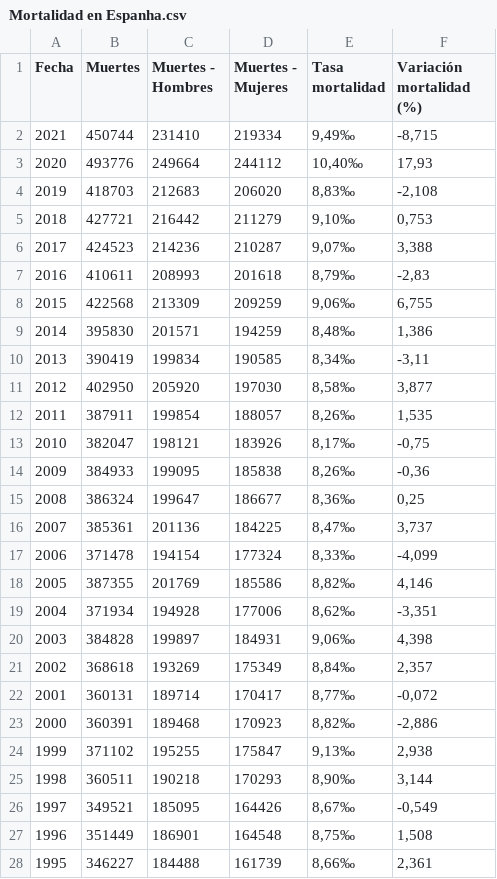
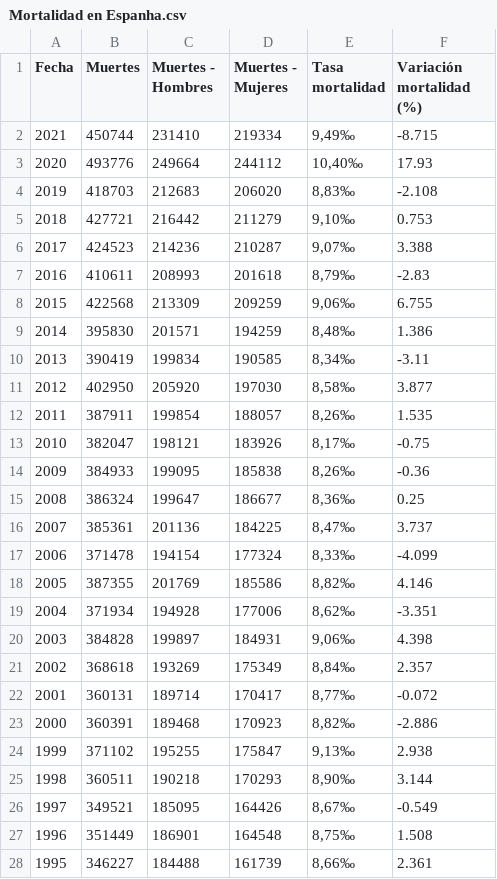
Before and after one commit to Rotciv1092/notebooks, a CSV file: Mortalidad en Espanha.csv, drawn as a sheet; only a part is shown; the diff covers the shown part only.

Commit message:
Update Mortalidad en Espanha.csv

```diff
--- a/Mortalidad en Espanha.csv
+++ b/Mortalidad en Espanha.csv
@@ -1,28 +1,28 @@
 Fecha,Muertes,Muertes - Hombres,Muertes - Mujeres,Tasa mortalidad,Variación mortalidad (%)
-2021,450744,231410,219334,"9,49‰","-8,715"
-2020,493776,249664,244112,"10,40‰","17,93"
-2019,418703,212683,206020,"8,83‰","-2,108"
-2018,427721,216442,211279,"9,10‰","0,753"
-2017,424523,214236,210287,"9,07‰","3,388"
-2016,410611,208993,201618,"8,79‰","-2,83"
-2015,422568,213309,209259,"9,06‰","6,755"
-2014,395830,201571,194259,"8,48‰","1,386"
-2013,390419,199834,190585,"8,34‰","-3,11"
-2012,402950,205920,197030,"8,58‰","3,877"
-2011,387911,199854,188057,"8,26‰","1,535"
-2010,382047,198121,183926,"8,17‰","-0,75"
-2009,384933,199095,185838,"8,26‰","-0,36"
-2008,386324,199647,186677,"8,36‰","0,25"
-2007,385361,201136,184225,"8,47‰","3,737"
-2006,371478,194154,177324,"8,33‰","-4,099"
-2005,387355,201769,185586,"8,82‰","4,146"
-2004,371934,194928,177006,"8,62‰","-3,351"
-2003,384828,199897,184931,"9,06‰","4,398"
-2002,368618,193269,175349,"8,84‰","2,357"
-2001,360131,189714,170417,"8,77‰","-0,072"
-2000,360391,189468,170923,"8,82‰","-2,886"
-1999,371102,195255,175847,"9,13‰","2,938"
-1998,360511,190218,170293,"8,90‰","3,144"
-1997,349521,185095,164426,"8,67‰","-0,549"
-1996,351449,186901,164548,"8,75‰","1,508"
-1995,346227,184488,161739,"8,66‰","2,361"
+2021,450744,231410,219334,"9,49‰",-8.715
+2020,493776,249664,244112,"10,40‰",17.93
+2019,418703,212683,206020,"8,83‰",-2.108
+2018,427721,216442,211279,"9,10‰",0.753
+2017,424523,214236,210287,"9,07‰",3.388
+2016,410611,208993,201618,"8,79‰",-2.83
+2015,422568,213309,209259,"9,06‰",6.755
+2014,395830,201571,194259,"8,48‰",1.386
+2013,390419,199834,190585,"8,34‰",-3.11
+2012,402950,205920,197030,"8,58‰",3.877
+2011,387911,199854,188057,"8,26‰",1.535
+2010,382047,198121,183926,"8,17‰",-0.75
+2009,384933,199095,185838,"8,26‰",-0.36
+2008,386324,199647,186677,"8,36‰",0.25
+2007,385361,201136,184225,"8,47‰",3.737
+2006,371478,194154,177324,"8,33‰",-4.099
+2005,387355,201769,185586,"8,82‰",4.146
+2004,371934,194928,177006,"8,62‰",-3.351
+2003,384828,199897,184931,"9,06‰",4.398
+2002,368618,193269,175349,"8,84‰",2.357
+2001,360131,189714,170417,"8,77‰",-0.072
+2000,360391,189468,170923,"8,82‰",-2.886
+1999,371102,195255,175847,"9,13‰",2.938
+1998,360511,190218,170293,"8,90‰",3.144
+1997,349521,185095,164426,"8,67‰",-0.549
+1996,351449,186901,164548,"8,75‰",1.508
+1995,346227,184488,161739,"8,66‰",2.361
```
Also changed, not shown: 34 edited cells elsewhere in this file.
